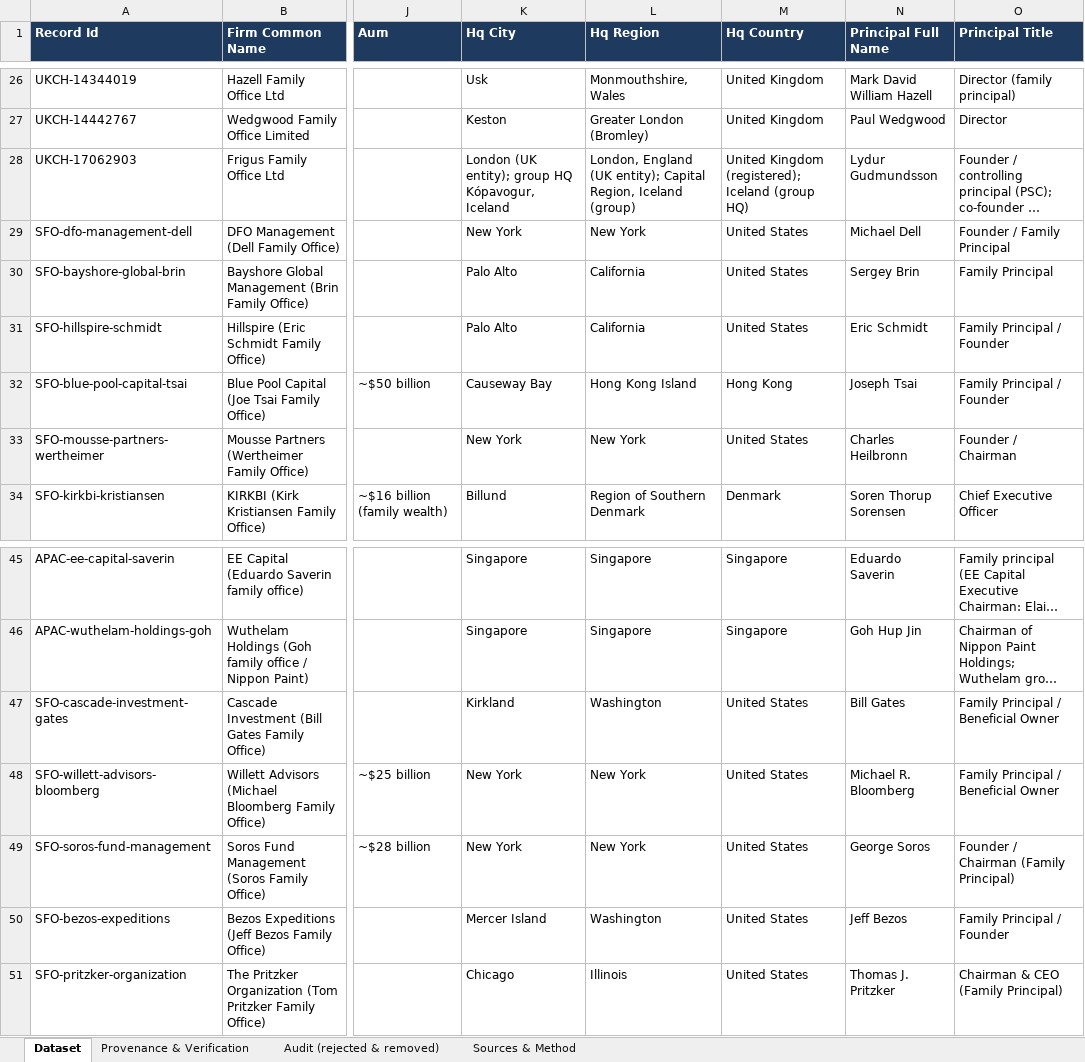
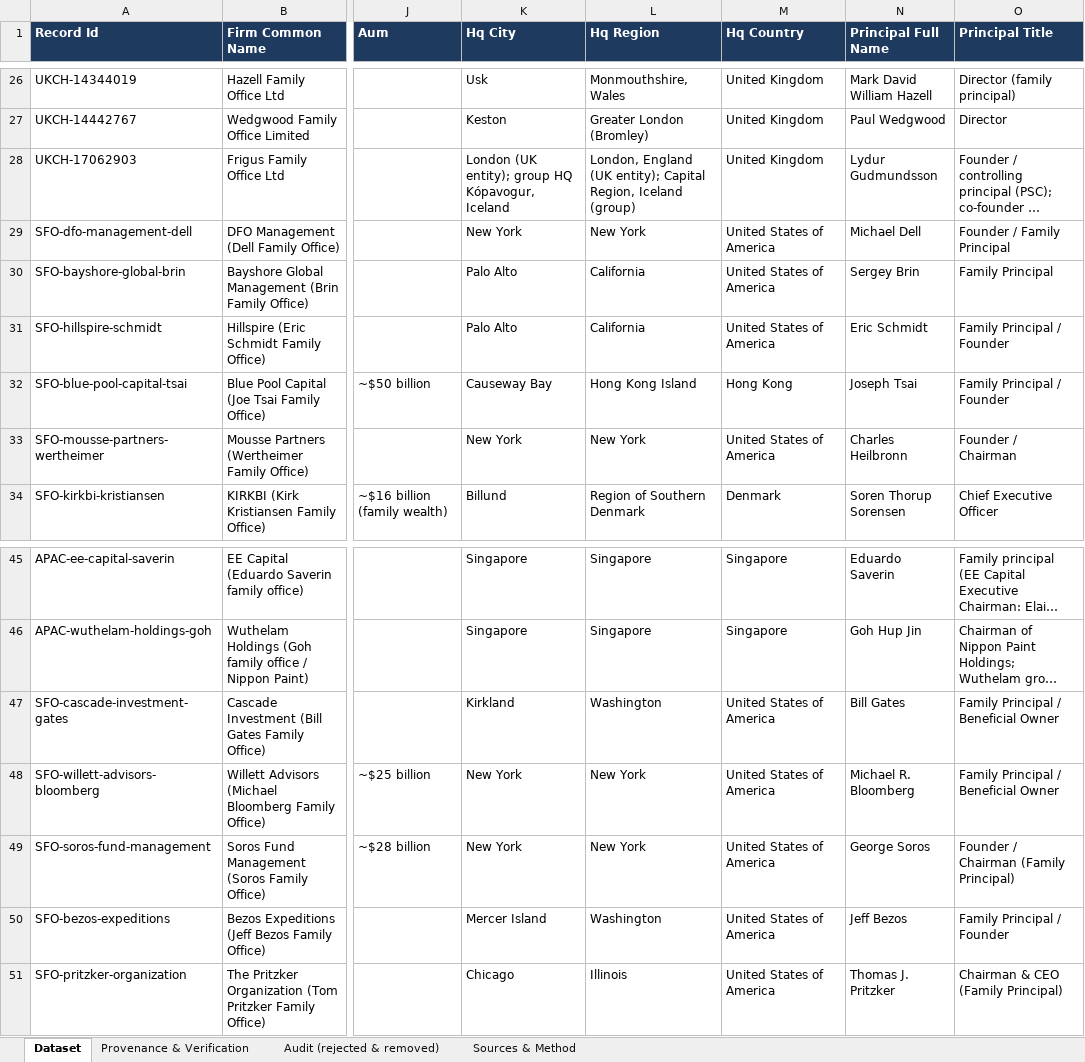
Before and after one commit to adeenalikhan/Differentiator-Stage-1, an Excel workbook: data/final/family_office_dataset.xlsx, sheet Dataset, drawn as a sheet; only a part is shown, gaps mark what is left out; long unchanged cells end in …; values as stored, in another font and other column widths than the file's, no borders; the diff names each change by its address in the sheet, - before the commit and + after, or states it on an @@ line.

```diff
--- a/data/final/family_office_dataset.xlsx (sheet Dataset)
+++ b/data/final/family_office_dataset.xlsx (sheet Dataset)
-M28 (Hq Country): United Kingdom (registered); Iceland (group HQ)
+M28 (Hq Country): United Kingdom
-M29:M31 (Hq Country): United States
+M29:M31 (Hq Country): United States of America
-M33 (Hq Country): United States
+M33 (Hq Country): United States of America
-M47:M51 (Hq Country): United States
+M47:M51 (Hq Country): United States of America
```
Also changed, not shown: 2 other files.
